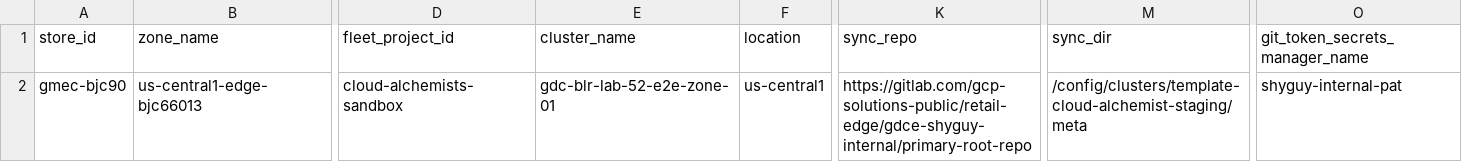
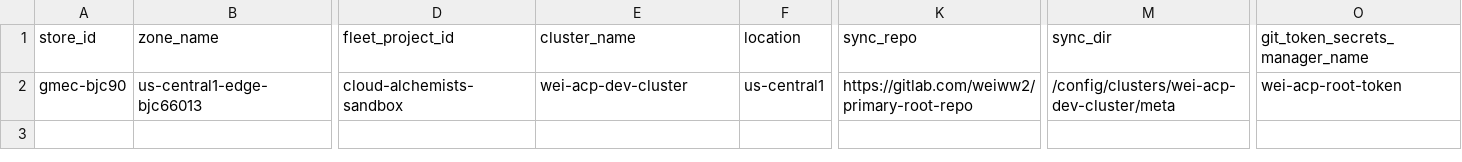
Before and after one commit to weiwang118/automated-cluster-provisioner, a CSV file: wei-source-of-truth.csv, drawn as a sheet; only a part is shown, gaps mark what is left out; the diff names each change by its address in the sheet, - before the commit and + after, or states it on an @@ line.

Commit message:
update cluster name

```diff
--- a/wei-source-of-truth.csv
+++ b/wei-source-of-truth.csv
-E2 (cluster_name): gdc-blr-lab-52-e2e-zone-01
+E2 (cluster_name): wei-acp-dev-cluster
-K2 (sync_repo): https://gitlab.com/gcp-solutions-public/retail-edge/gdce-shyguy-internal/primary-root-repo
+K2 (sync_repo): https://gitlab.com/weiww2/primary-root-repo
-M2 (sync_dir): /config/clusters/template-cloud-alchemist-staging/meta
+M2 (sync_dir): /config/clusters/wei-acp-dev-cluster/meta
-O2 (git_token_secrets_manager_name): shyguy-internal-pat
+O2 (git_token_secrets_manager_name): wei-acp-root-token
```
